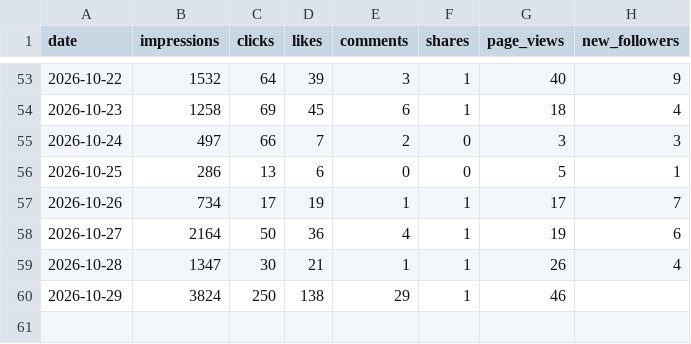
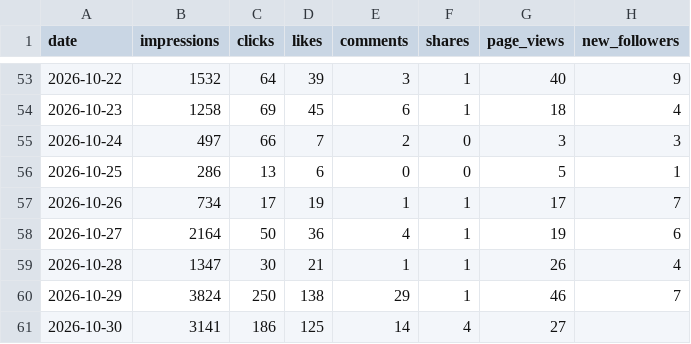
Before and after one commit to Tohomito/atm-dashboard, a CSV file: data/sm/li_daily.csv, drawn as a sheet; only a part is shown, gaps mark what is left out.

```diff
--- a/data/sm/li_daily.csv
+++ b/data/sm/li_daily.csv
@@ -59,2 +59,3 @@ date,impressions,clicks,likes,comments,shares,page_views,new_followers
 2026-10-28,1347,30,21,1,1,26,4
-2026-10-29,3824,250,138,29,1,46,
+2026-10-29,3824,250,138,29,1,46,7
+2026-10-30,3141,186,125,14,4,27,
```
Also changed, not shown: data/sm/ig_28d.csv, data/sm/ig_posts.csv, 5 other files.
